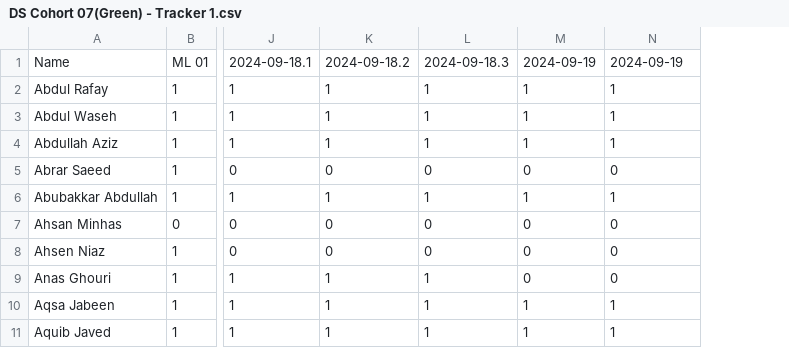
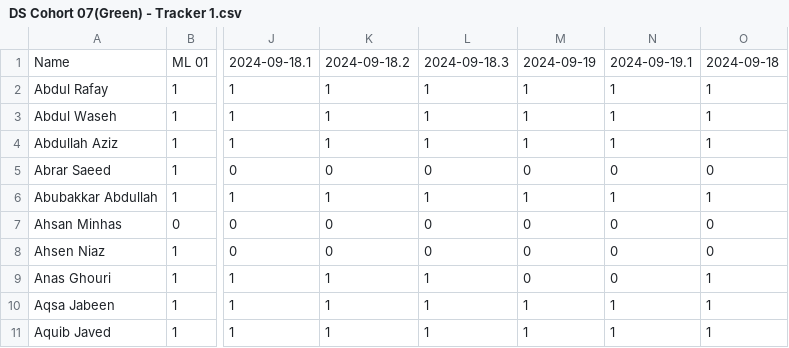
Before and after one commit to atomcamp/Attendance_merger, a CSV file: DS Cohort 07(Green) - Tracker 1.csv, drawn as a sheet; only a part is shown, gaps mark what is left out; the diff names each change by its address in the sheet, - before the commit and + after, or states it on an @@ line.

Commit message:
Update attendance

```diff
--- a/DS Cohort 07(Green) - Tracker 1.csv
+++ b/DS Cohort 07(Green) - Tracker 1.csv
+column O, rows 1-11: 2024-09-18 | 1 | 1 | 1 | 0 | 1 | 0 | 0 | 1 | 1 | 1
-N1: 2024-09-19
+N1: 2024-09-19.1
```
